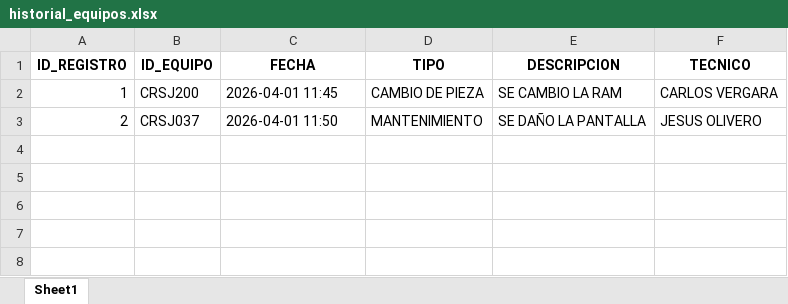
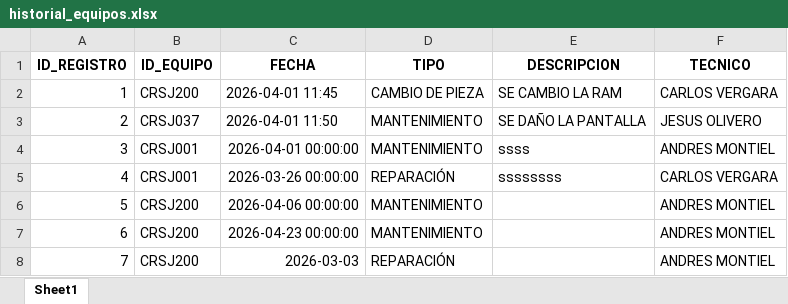
Before and after one commit to CarlosVergara19/proyecto_clinica, an Excel workbook: data/historial_equipos.xlsx, sheet Sheet1, drawn as a sheet; values as stored, in another font and other column widths than the file's, no borders; the diff names each change by its address in the sheet, - before the commit and + after, or states it on an @@ line.

```diff
--- a/data/historial_equipos.xlsx (sheet Sheet1)
+++ b/data/historial_equipos.xlsx (sheet Sheet1)
+row 4: 3 | CRSJ001 | 2026-04-01 00:00:00 | MANTENIMIENTO | ssss | ANDRES MONTIEL
+row 5: 4 | CRSJ001 | 2026-03-26 00:00:00 | REPARACIÓN | ssssssss | CARLOS VERGARA
+row 6: 5 | CRSJ200 | 2026-04-06 00:00:00 | MANTENIMIENTO |  | ANDRES MONTIEL
+row 7: 6 | CRSJ200 | 2026-04-23 00:00:00 | MANTENIMIENTO |  | ANDRES MONTIEL
+row 8: 7 | CRSJ200 | 2026-03-03 | REPARACIÓN |  | ANDRES MONTIEL
```
Also changed, not shown: 1 other file.
